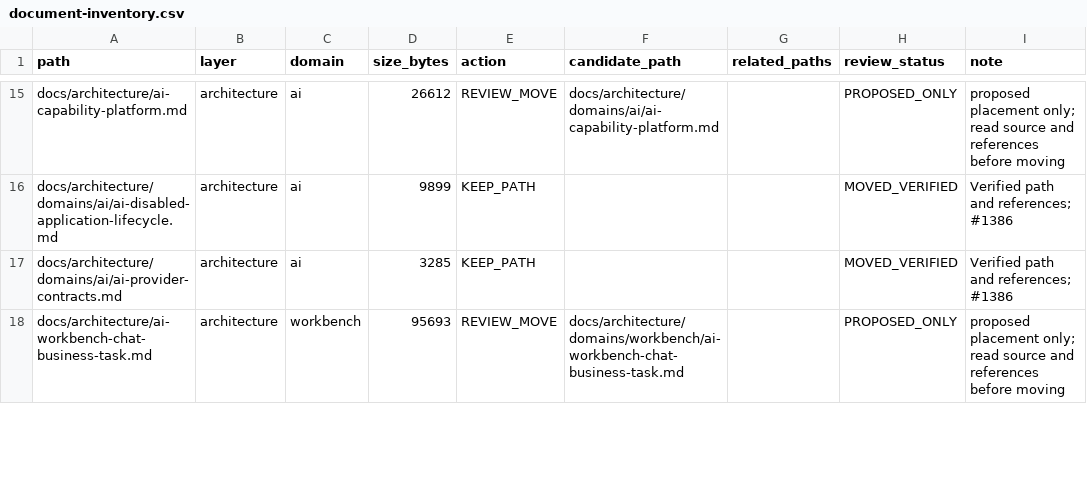
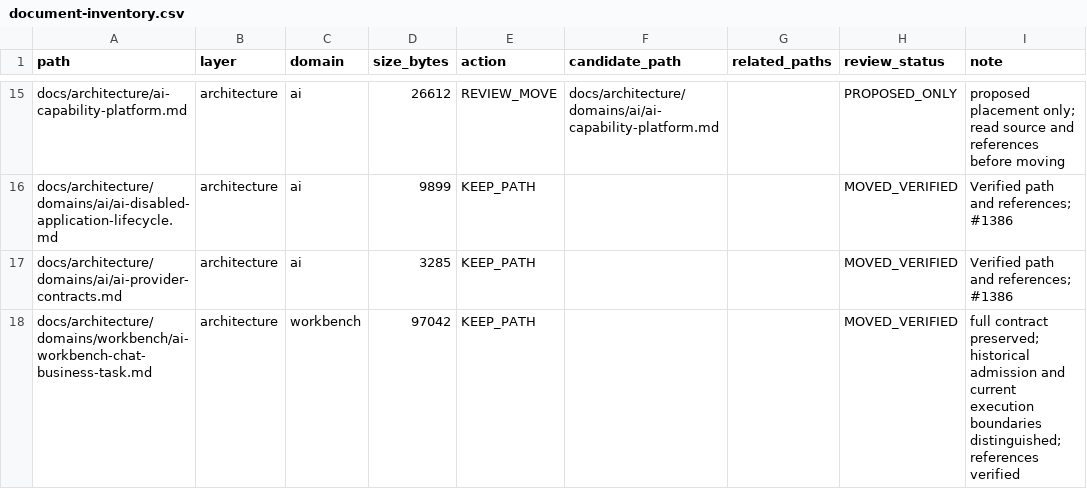
Before and after one commit to henryxu1008/shuomi-ai-commerce, a CSV file: docs/document-inventory.csv, drawn as a sheet; only a part is shown, gaps mark what is left out; the diff covers the shown part only.

Commit message:
docs: classify Chat business task contract under workbench

```diff
--- a/docs/document-inventory.csv
+++ b/docs/document-inventory.csv
@@ -17,2 +17,2 @@ docs/architecture/domains/ai/ai-disabled-application-lifecycle.md,architecture,a
 docs/architecture/domains/ai/ai-provider-contracts.md,architecture,ai,3285,KEEP_PATH,,,MOVED_VERIFIED,Verified path and references; #1386
-docs/architecture/ai-workbench-chat-business-task.md,architecture,workbench,95693,REVIEW_MOVE,docs/architecture/domains/workbench/ai-workbench-chat-business-task.md,,PROPOSED_ONLY,proposed placement only; read source and references before moving
+docs/architecture/domains/workbench/ai-workbench-chat-business-task.md,architecture,workbench,97042,KEEP_PATH,,,MOVED_VERIFIED,full contract preserved; historical admission and current execution boundaries distinguished; references verified
```
Also changed, not shown: 9 edited cells elsewhere in this file, 14 other files.
